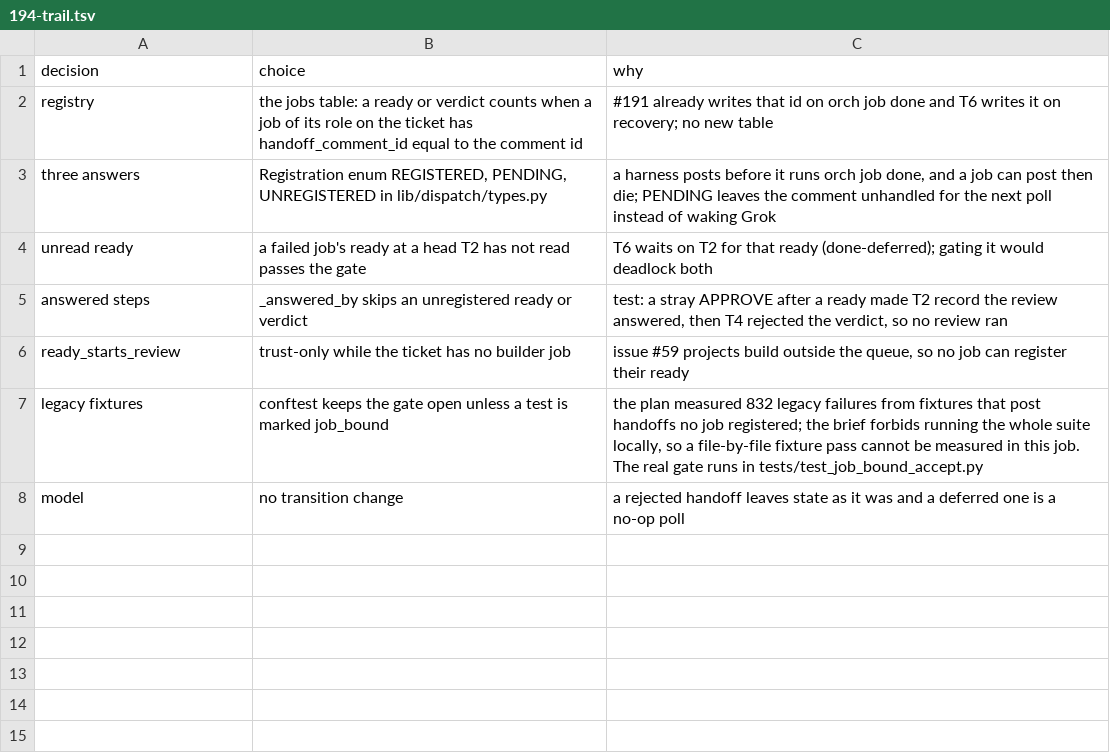
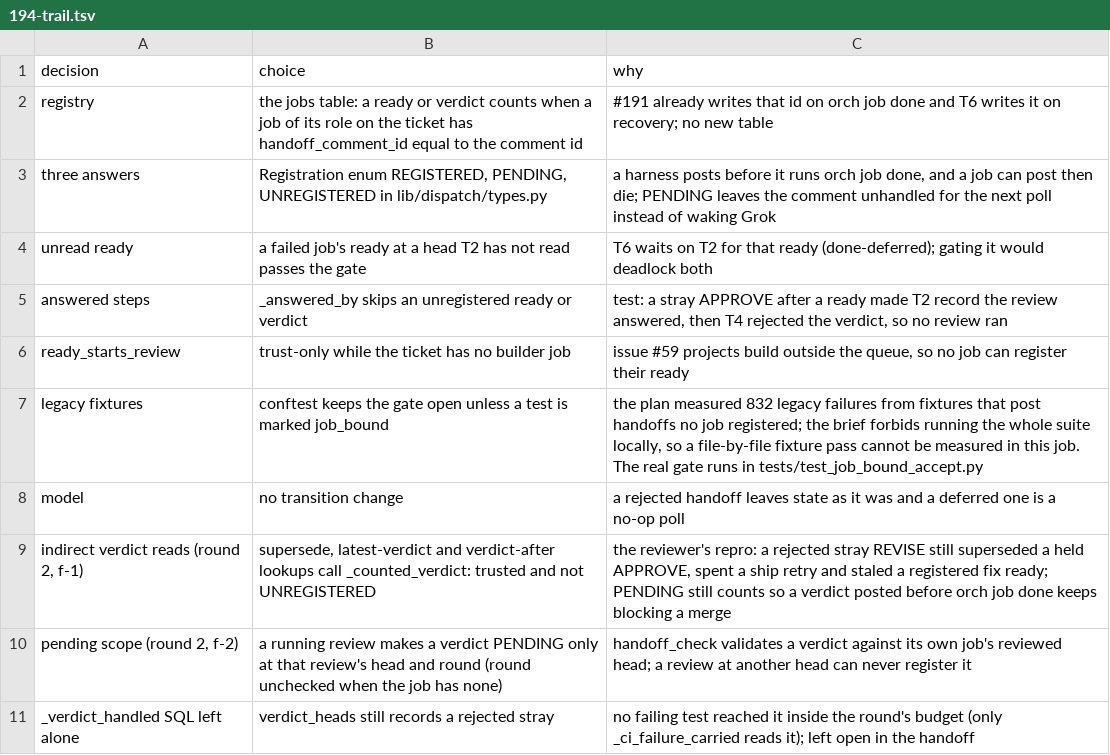
Before and after one commit to maxharris1/factory, a TSV file: docs/decisions/194-trail.tsv, drawn as a sheet; the diff names each change by its address in the sheet, - before the commit and + after, or states it on an @@ line.

```diff
--- a/docs/decisions/194-trail.tsv
+++ b/docs/decisions/194-trail.tsv
+row 9: indirect verdict reads (round 2, f-1) | supersede, latest-verdict and verdict-after lookups call _counted_verdict: trusted and not UNREGISTERED | the reviewer's repro: a rejected stray REVISE still superseded a held APPROVE, spent a ship retry and staled a registered fix ready; PENDING still counts so a verdict posted before orch job done keeps blocking a merge
+row 10: pending scope (round 2, f-2) | a running review makes a verdict PENDING only at that review's head and round (round unchecked when the job has none) | handoff_check validates a verdict against its own job's reviewed head; a review at another head can never register it
+row 11: _verdict_handled SQL left alone | verdict_heads still records a rejected stray | no failing test reached it inside the round's budget (only _ci_failure_carried reads it); left open in the handoff
```
